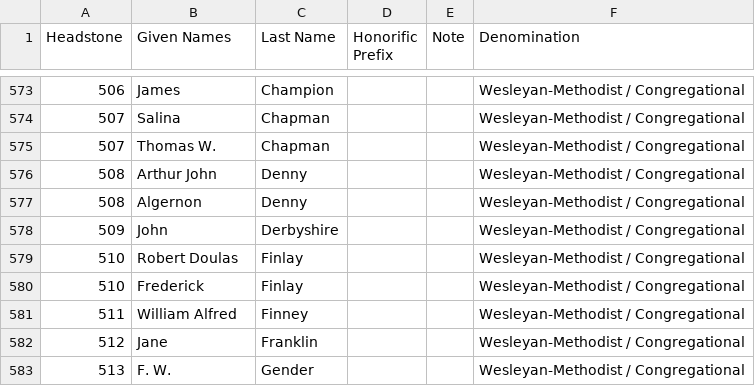
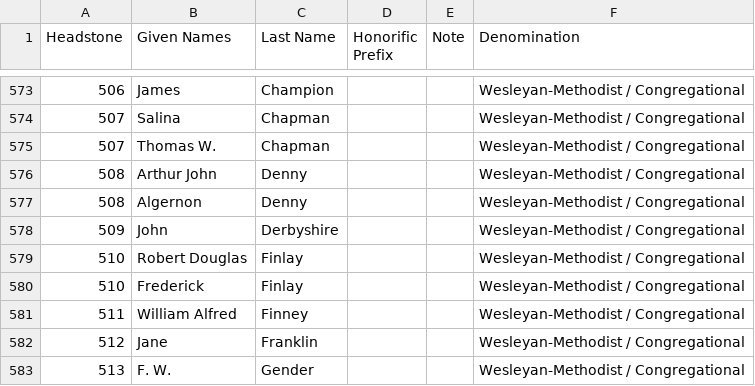
Before and after one commit to 1871fotc/1871fotc.github.io, a CSV file: docs/assets/data/lost-paddington-cemetery-headstones.csv, drawn as a sheet; only a part is shown, gaps mark what is left out.

Commit message:
Fix spelling error in headstone data
Corrected the spelling of 'Doulas' to 'Douglas' for entry 510.

```diff
--- a/docs/assets/data/lost-paddington-cemetery-headstones.csv
+++ b/docs/assets/data/lost-paddington-cemetery-headstones.csv
@@ -578,3 +578,3 @@ Headstone,Given Names,Last Name,Honorific Prefix,Note,Denomination
 509,John,Derbyshire,,,Wesleyan-Methodist / Congregational
-510,Robert Doulas,Finlay,,,Wesleyan-Methodist / Congregational
+510,Robert Douglas,Finlay,,,Wesleyan-Methodist / Congregational
 510,Frederick,Finlay,,,Wesleyan-Methodist / Congregational
```
